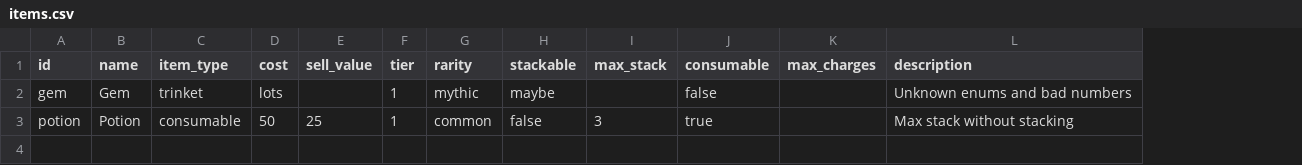
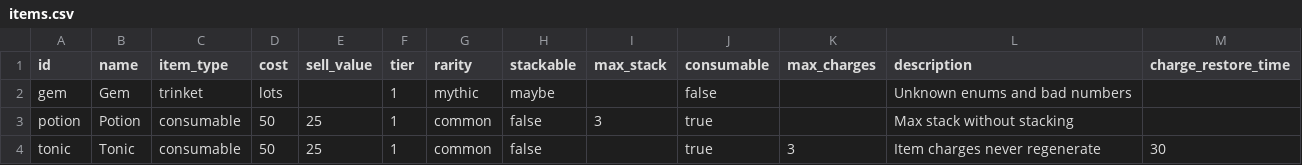
Before and after one commit to ElliotW1999/labyrinth, a CSV file: data/examples/invalid/items.csv, drawn as a sheet; the diff names each change by its address in the sheet, - before the commit and + after, or states it on an @@ line.

```diff
--- a/data/examples/invalid/items.csv
+++ b/data/examples/invalid/items.csv
+column M (charge_restore_time), empty
+row 4: tonic | Tonic | consumable | 50 | 25 | 1 | common | false |  | true | 3 | Item charges never regenerate | 30
```
Also changed, not shown: data/examples/invalid/item_effects.csv, 7 other files.
